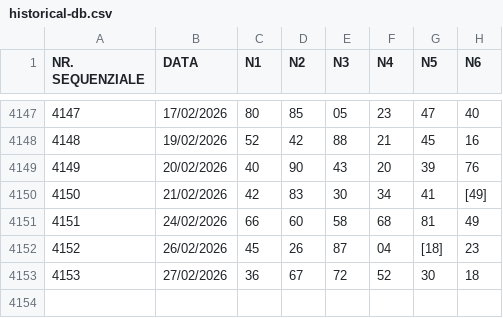
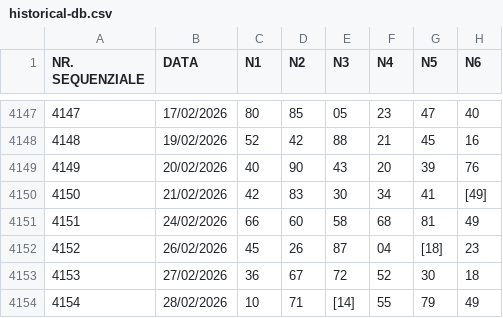
Before and after one commit to giga-labor/SuperenalottoCC, a CSV file: pages/algoritmi/algs/arc90-logico-algoritmica/out/historical-db.csv, drawn as a sheet; only a part is shown, gaps mark what is left out.

```diff
--- a/pages/algoritmi/algs/arc90-logico-algoritmica/out/historical-db.csv
+++ b/pages/algoritmi/algs/arc90-logico-algoritmica/out/historical-db.csv
@@ -4153 +4153,2 @@ NR. SEQUENZIALE,DATA,N1,N2,N3,N4,N5,N6
 4153,27/02/2026,36,67,72,52,30,18
+4154,28/02/2026,10,71,[14],55,79,49
```
Also changed, not shown: archives/draws/draws.csv, pages/algoritmi/algs/classic-co-occorrenze/out/historical-db.csv, 48 other files.
